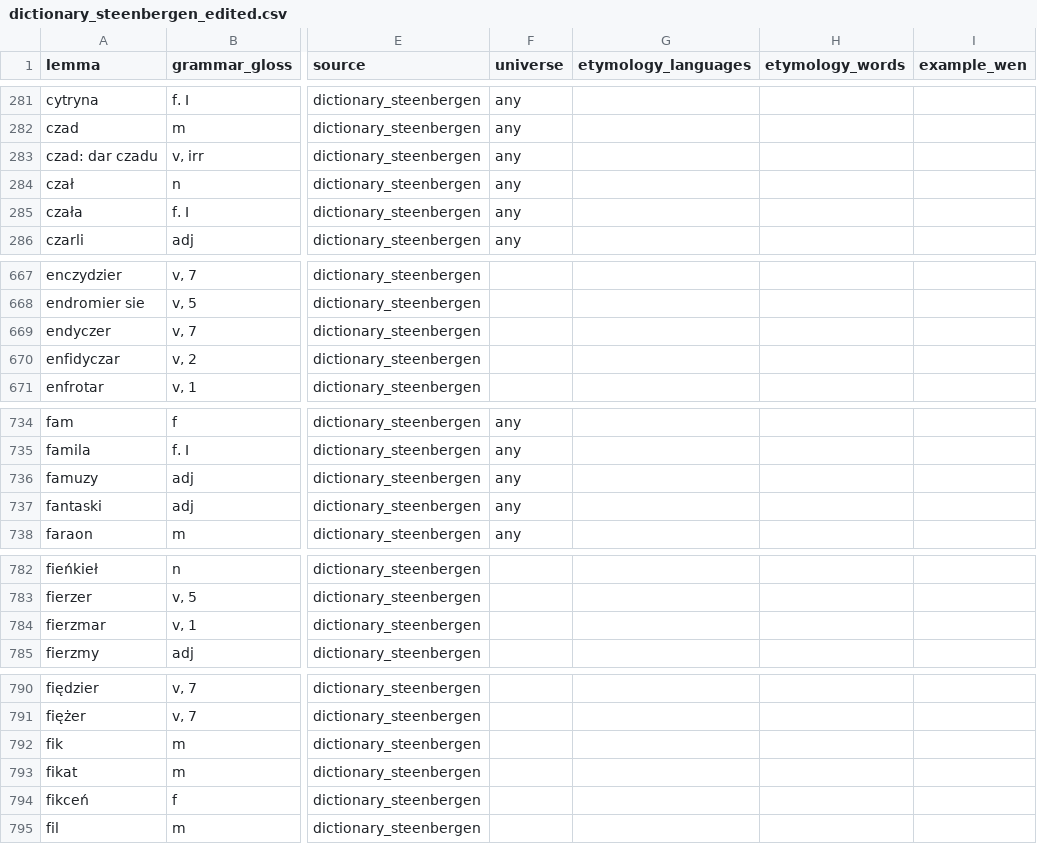
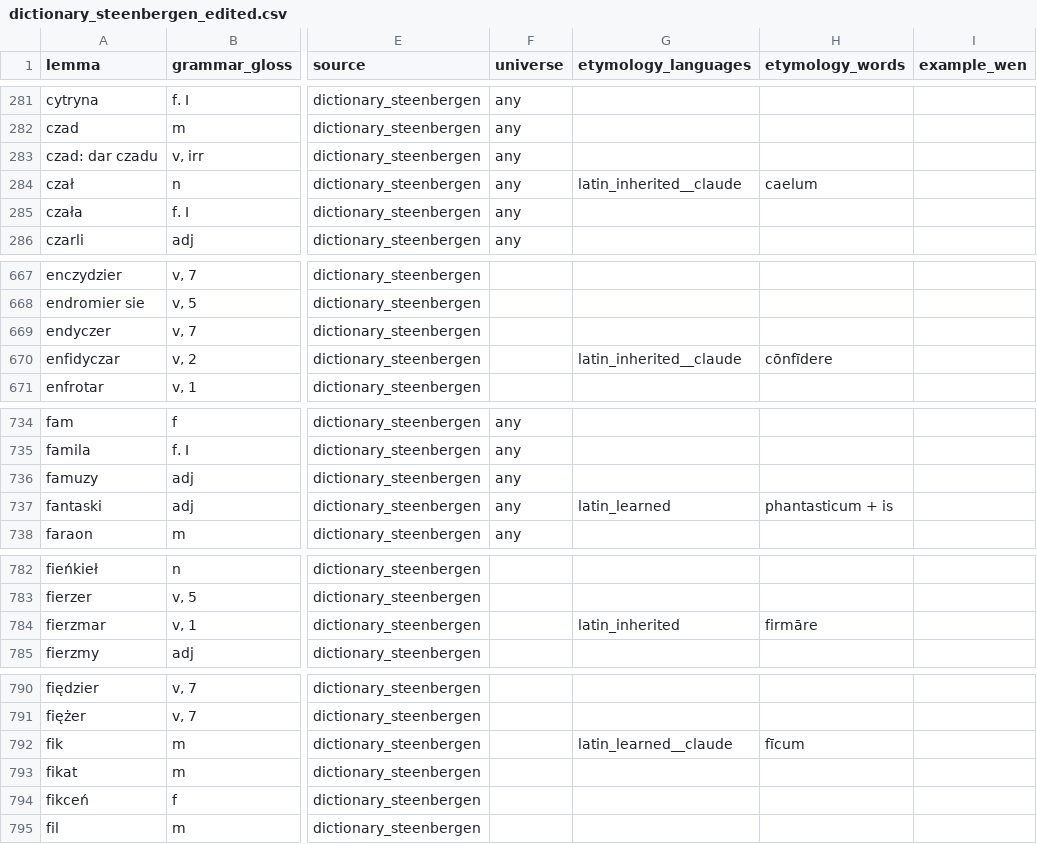
Before and after one commit to adam-sierakowski/wenedyk_dwu, a CSV file: dictionary/dictionary_steenbergen_edited.csv, drawn as a sheet; only a part is shown, gaps mark what is left out; the diff covers the shown part only; the diff names each change by its address in the sheet, - before the commit and + after, or states it on an @@ line.

```diff
--- a/dictionary/dictionary_steenbergen_edited.csv
+++ b/dictionary/dictionary_steenbergen_edited.csv
-G284 (etymology_languages): (empty)
+G284 (etymology_languages): latin_inherited__claude
-H284 (etymology_words): (empty)
+H284 (etymology_words): caelum
-G670 (etymology_languages): (empty)
+G670 (etymology_languages): latin_inherited__claude
-H670 (etymology_words): (empty)
+H670 (etymology_words): cōnfīdere
-G737 (etymology_languages): (empty)
+G737 (etymology_languages): latin_learned
-H737 (etymology_words): (empty)
+H737 (etymology_words): phantasticum + is
-G784 (etymology_languages): (empty)
+G784 (etymology_languages): latin_inherited
-H784 (etymology_words): (empty)
+H784 (etymology_words): firmāre
-G792 (etymology_languages): (empty)
+G792 (etymology_languages): latin_learned__claude
-H792 (etymology_words): (empty)
+H792 (etymology_words): fīcum
```
Also changed, not shown: 61 edited cells elsewhere in this file.
